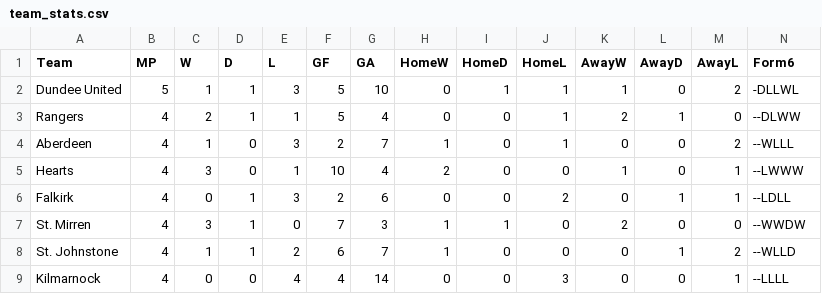
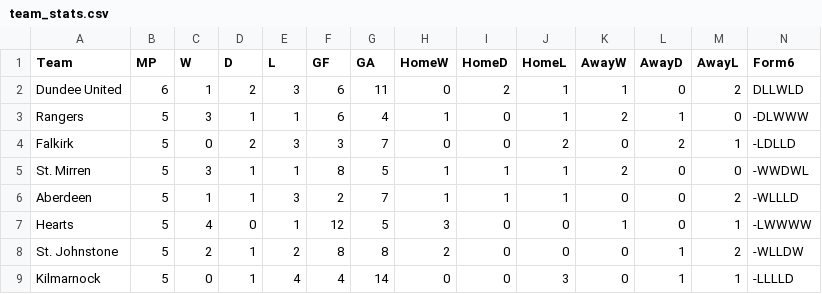
Before and after one commit to redrhino-dot/spl-forecast, a CSV file: team_stats.csv, drawn as a sheet; only a part is shown; the diff covers the shown part only.

```diff
--- a/team_stats.csv
+++ b/team_stats.csv
@@ -1,9 +1,9 @@
 Team,MP,W,D,L,GF,GA,HomeW,HomeD,HomeL,AwayW,AwayD,AwayL,Form6
-Dundee United,5,1,1,3,5,10,0,1,1,1,0,2,-DLLWL
-Rangers,4,2,1,1,5,4,0,0,1,2,1,0,--DLWW
-Aberdeen,4,1,0,3,2,7,1,0,1,0,0,2,--WLLL
-Hearts,4,3,0,1,10,4,2,0,0,1,0,1,--LWWW
-Falkirk,4,0,1,3,2,6,0,0,2,0,1,1,--LDLL
-St. Mirren,4,3,1,0,7,3,1,1,0,2,0,0,--WWDW
-St. Johnstone,4,1,1,2,6,7,1,0,0,0,1,2,--WLLD
-Kilmarnock,4,0,0,4,4,14,0,0,3,0,0,1,--LLLL
+Dundee United,6,1,2,3,6,11,0,2,1,1,0,2,DLLWLD
+Rangers,5,3,1,1,6,4,1,0,1,2,1,0,-DLWWW
+Falkirk,5,0,2,3,3,7,0,0,2,0,2,1,-LDLLD
+St. Mirren,5,3,1,1,8,5,1,1,1,2,0,0,-WWDWL
+Aberdeen,5,1,1,3,2,7,1,1,1,0,0,2,-WLLLD
+Hearts,5,4,0,1,12,5,3,0,0,1,0,1,-LWWWW
+St. Johnstone,5,2,1,2,8,8,2,0,0,0,1,2,-WLLDW
+Kilmarnock,5,0,1,4,4,14,0,0,3,0,1,1,-LLLLD
```
Also changed, not shown: 23 edited cells elsewhere in this file, results.csv, 3 other files.
